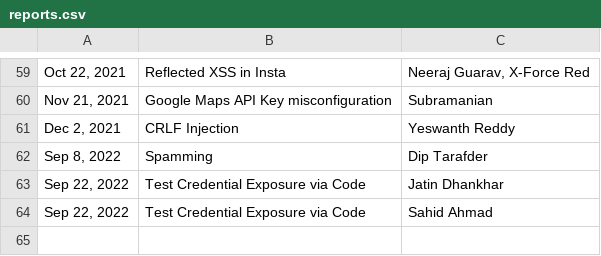
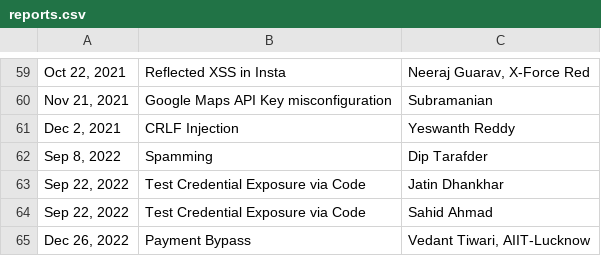
Before and after one commit to practo/secure-hof, a CSV file: _data/reports.csv, drawn as a sheet; only a part is shown, gaps mark what is left out; the diff names each change by its address in the sheet, - before the commit and + after, or states it on an @@ line.

Commit message:
Added payment bypass issue reported

```diff
--- a/_data/reports.csv
+++ b/_data/reports.csv
+row 65: Dec 26, 2022 | Payment Bypass | Vedant Tiwari, AIIT-Lucknow
```
